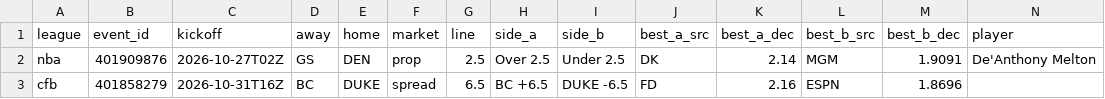
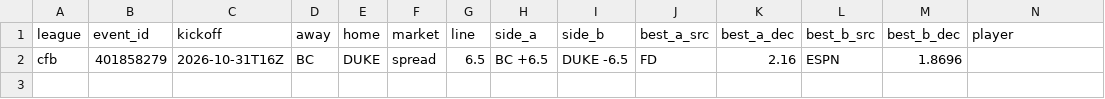
Before and after one commit to 3GO-47/rainman, a CSV file: data/processed/arb_opps.csv, drawn as a sheet; only a part is shown; rows hold the shown columns only; the diff names each change by its address in the sheet, - before the commit and + after, or states it on an @@ line.

```diff
--- a/data/processed/arb_opps.csv
+++ b/data/processed/arb_opps.csv
-row 2: nba | 401909876 | 2026-10-27T02Z | GS | DEN | prop | 2.5 | Over 2.5 | Under 2.5 | DK | 2.14 | MGM | 1.9091 | De'Anthony Melton
```
Also changed, not shown: data/processed/bet_td.csv, data/processed/ev_opps.csv, 46 other files.
